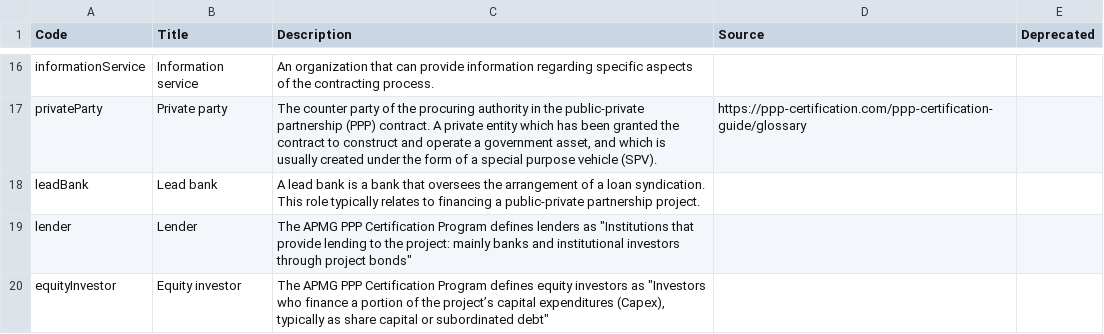
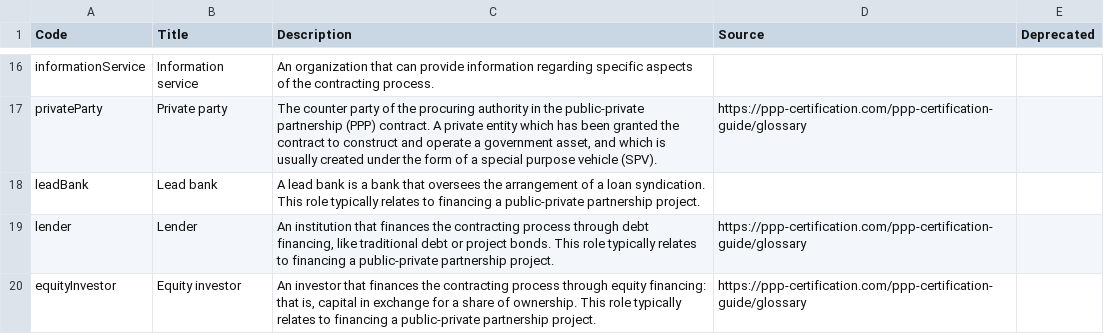
Before and after one commit to open-contracting/standard, a CSV file: schema/codelists/partyRole.csv, drawn as a sheet; only a part is shown, gaps mark what is left out.

Commit message:
Rewriting of the definitions of lender and equityInvestor
Co-authored-by: James McKinney <26463+jpmckinney@users.noreply.github.com>

```diff
--- a/schema/codelists/partyRole.csv
+++ b/schema/codelists/partyRole.csv
@@ -18,3 +18,3 @@ privateParty,Private party,"The counter party of the procuring authority in the
 leadBank,Lead bank,A lead bank is a bank that oversees the arrangement of a loan syndication. This role typically relates to financing a public-private partnership project.,,
-lender,Lender,"The APMG PPP Certification Program defines lenders as ""Institutions that provide lending to the project: mainly banks and institutional investors through project bonds""",,
-equityInvestor,Equity investor,"The APMG PPP Certification Program defines equity investors as ""Investors who finance a portion of the project’s capital expenditures (Capex), typically as share capital or subordinated debt""",,
+lender,Lender,"An institution that finances the contracting process through debt financing, like traditional debt or project bonds. This role typically relates to financing a public-private partnership project.",https://ppp-certification.com/ppp-certification-guide/glossary,
+equityInvestor,Equity investor,"An investor that finances the contracting process through equity financing: that is, capital in exchange for a share of ownership. This role typically relates to financing a public-private partnership project.",https://ppp-certification.com/ppp-certification-guide/glossary,
```
